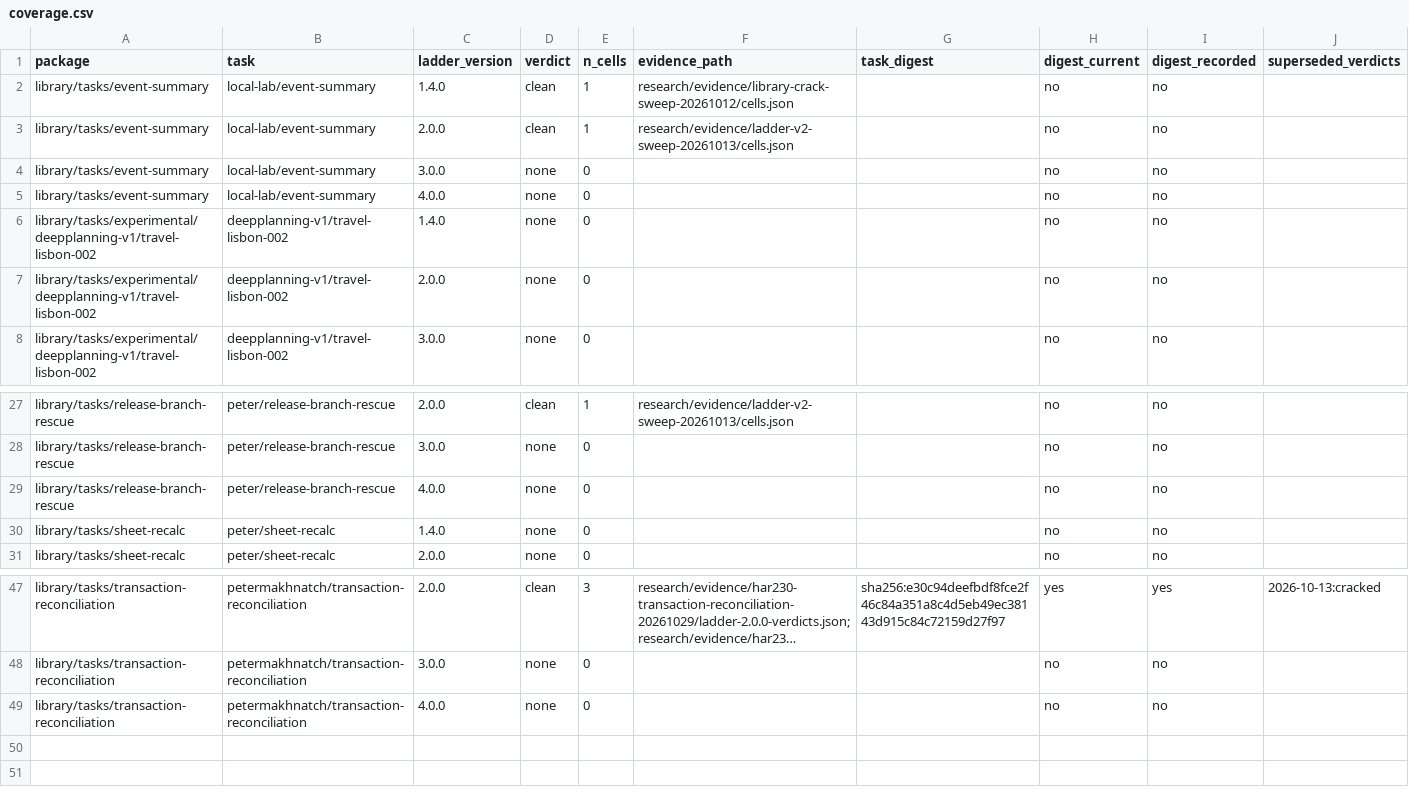
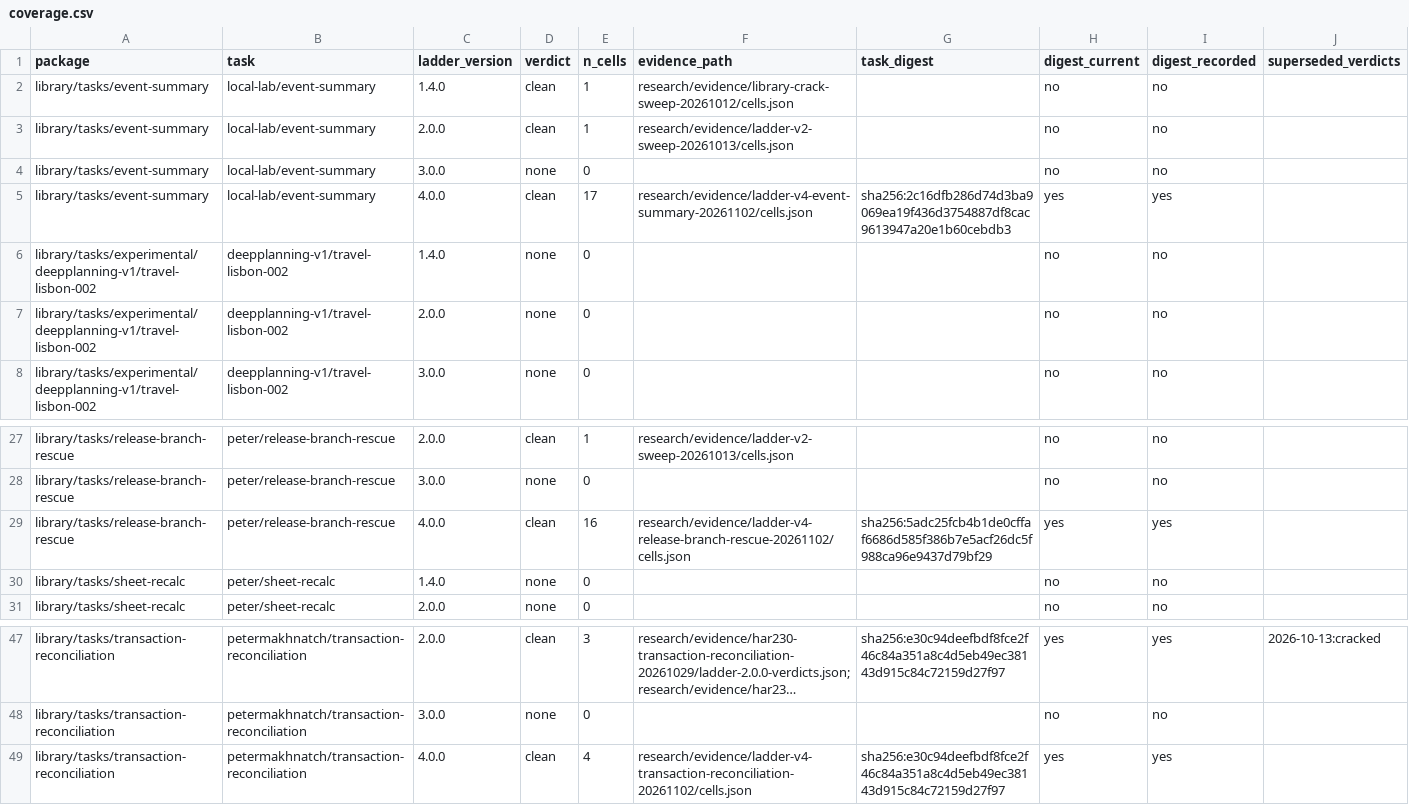
Before and after one commit to PeterMakhnatch/eval-lab, a CSV file: research/experiments/library-ladder-coverage/coverage.csv, drawn as a sheet; only a part is shown, gaps mark what is left out; long unchanged cells end in …; the diff names each change by its address in the sheet, - before the commit and + after, or states it on an @@ line.

Commit message:
HAR-254: read every ladder-v* ledger into the coverage matrix
build.py hardcoded four evidence inputs, so each new ladder card's
research/evidence/ladder-v*/cells.json was invisible to coverage.csv: the
2026-11-02 4.0.0 runs for event-summary, release-branch-rescue and
transaction-reconciliation still read `none`.

The builder now globs research/evidence/ladder-v*/cells.json and reads the
2026-11-02 layout (top-level task_dir; cells with scope/ladder_version/verdict/
status/task_digest), gated by the ledger's own oracle 1.0 / nop 0.0 controls.
ladder-v2 and ladder-v3 predate that layout and keep their dedicated readers;
HAR-230 and the crack sweep are untouched. A ledger in the glob that no reader
can place raises CoverageError instead of vanishing, which is the failure mode
that made the matrix stale.

coverage.csv now records 4.0.0 clean with ladder-v4-* evidence paths and
digest_current=yes for those three packages; the other nine 4.0.0 rows stay
`none` because no 4.0.0 run exists for them.

```diff
--- a/research/experiments/library-ladder-coverage/coverage.csv
+++ b/research/experiments/library-ladder-coverage/coverage.csv
-D5 (verdict): none
+D5 (verdict): clean
-E5 (n_cells): 0
+E5 (n_cells): 17
-F5 (evidence_path): (empty)
+F5 (evidence_path): research/evidence/ladder-v4-event-summary-20261102/cells.json
-G5 (task_digest): (empty)
+G5 (task_digest): sha256:2c16dfb286d74d3ba9069ea19f436d3754887df8cac9613947a20e1b60cebdb3
-H5 (digest_current): no
+H5 (digest_current): yes
-I5 (digest_recorded): no
+I5 (digest_recorded): yes
-D29 (verdict): none
+D29 (verdict): clean
-E29 (n_cells): 0
+E29 (n_cells): 16
-F29 (evidence_path): (empty)
+F29 (evidence_path): research/evidence/ladder-v4-release-branch-rescue-20261102/cells.json
-G29 (task_digest): (empty)
+G29 (task_digest): sha256:5adc25fcb4b1de0cffaf6686d585f386b7e5acf26dc5f988ca96e9437d79bf29
-H29 (digest_current): no
+H29 (digest_current): yes
-I29 (digest_recorded): no
+I29 (digest_recorded): yes
-D49 (verdict): none
+D49 (verdict): clean
-E49 (n_cells): 0
+E49 (n_cells): 4
-F49 (evidence_path): (empty)
+F49 (evidence_path): research/evidence/ladder-v4-transaction-reconciliation-20261102/cells.json
-G49 (task_digest): (empty)
+G49 (task_digest): sha256:e30c94deefbdf8fce2f46c84a351a8c4d5eb49ec38143d915c84c72159d27f97
-H49 (digest_current): no
+H49 (digest_current): yes
-I49 (digest_recorded): no
+I49 (digest_recorded): yes
```
Also changed, not shown: 4 other files.
